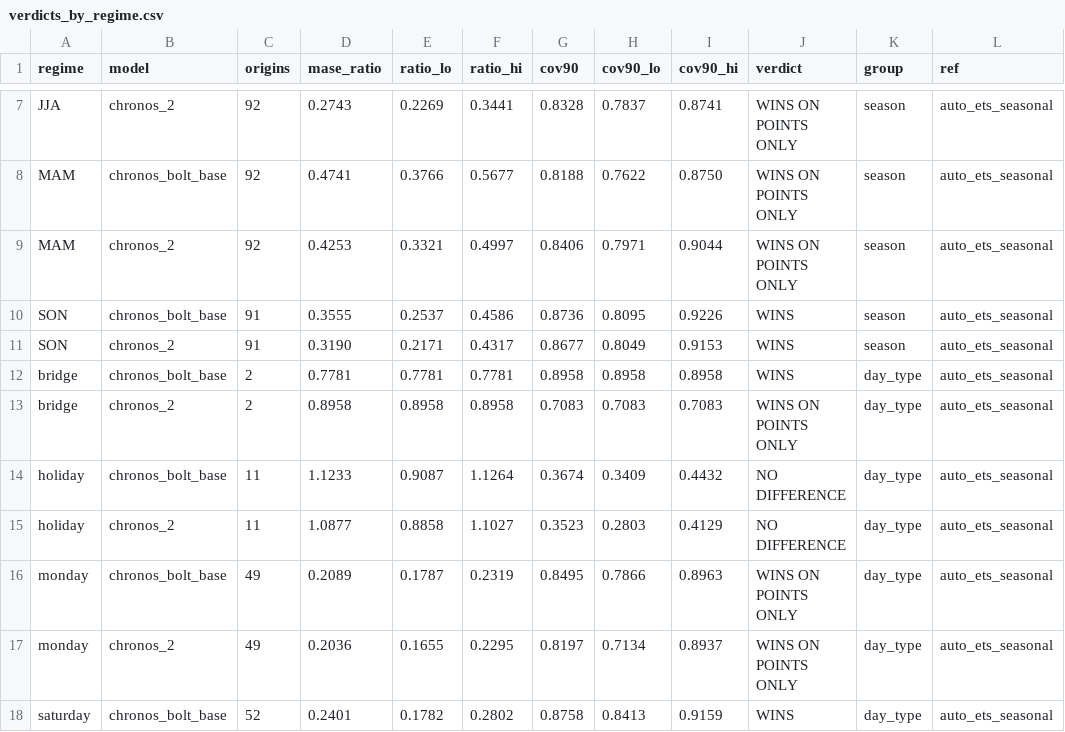
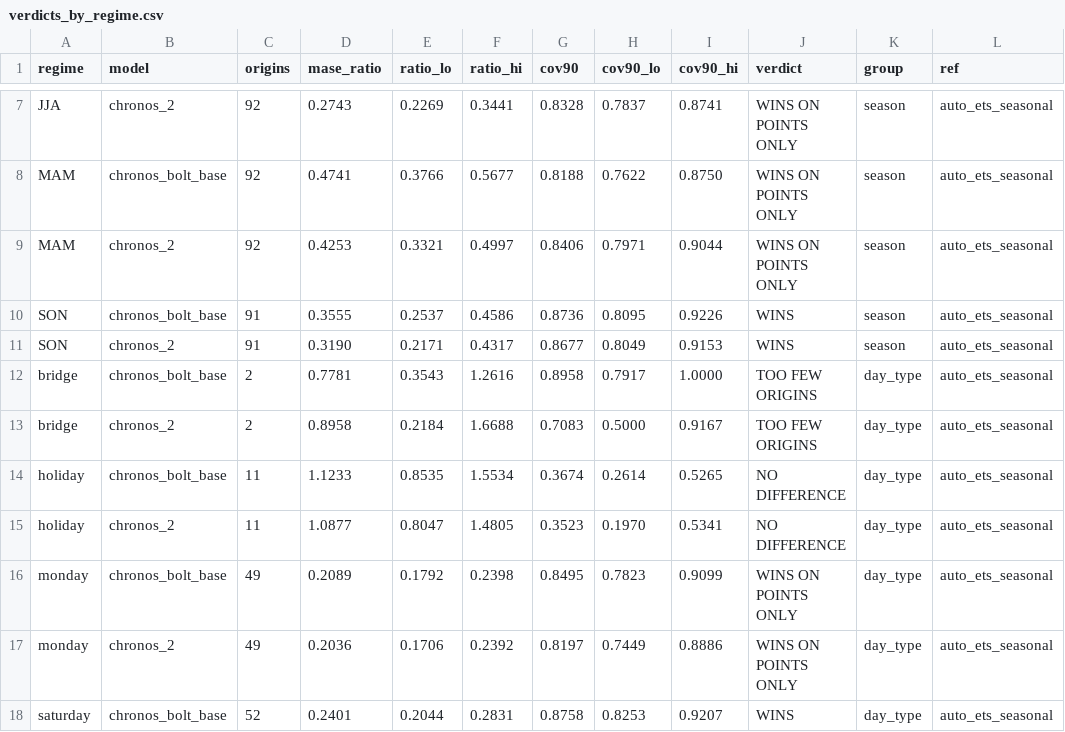
Before and after one commit to gwils28/W25_tsfm_viability, a CSV file: results/verdicts_by_regime.csv, drawn as a sheet; only a part is shown, gaps mark what is left out; the diff covers the shown part only.

Commit message:
Inference: bootstrap blocks of 7 days, not 7 elements; no verdict below 10 origins
Found by the independent review. For a sparse regime (11 holidays) 7-element blocks spanned months and allowed only 25 distinct resamples: the holiday CI 0.91-1.13 was degenerate, its upper bound the largest possible draw. Blocks now cover 7 calendar days (1 element for holidays and for a single weekday, 7 for consecutive days).

Changed readings: holidays vs seasonal ETS 1.12 [0.85, 1.55]; Mondays vs MSTL from NO DIFFERENCE to WINS ON POINTS ONLY [0.77, 0.96]. Bridge days (n = 2) get no verdict, a guard the protocol did not state (labelled as a deviation).

```diff
--- a/results/verdicts_by_regime.csv
+++ b/results/verdicts_by_regime.csv
@@ -11,8 +11,8 @@ SON,chronos_bolt_base,91,0.3555,0.2537,0.4586,0.8736,0.8095,0.9226,WINS,season,a
 SON,chronos_2,91,0.3190,0.2171,0.4317,0.8677,0.8049,0.9153,WINS,season,auto_ets_seasonal
-bridge,chronos_bolt_base,2,0.7781,0.7781,0.7781,0.8958,0.8958,0.8958,WINS,day_type,auto_ets_seasonal
-bridge,chronos_2,2,0.8958,0.8958,0.8958,0.7083,0.7083,0.7083,WINS ON POINTS ONLY,day_type,auto_ets_seasonal
-holiday,chronos_bolt_base,11,1.1233,0.9087,1.1264,0.3674,0.3409,0.4432,NO DIFFERENCE,day_type,auto_ets_seasonal
-holiday,chronos_2,11,1.0877,0.8858,1.1027,0.3523,0.2803,0.4129,NO DIFFERENCE,day_type,auto_ets_seasonal
-monday,chronos_bolt_base,49,0.2089,0.1787,0.2319,0.8495,0.7866,0.8963,WINS ON POINTS ONLY,day_type,auto_ets_seasonal
-monday,chronos_2,49,0.2036,0.1655,0.2295,0.8197,0.7134,0.8937,WINS ON POINTS ONLY,day_type,auto_ets_seasonal
-saturday,chronos_bolt_base,52,0.2401,0.1782,0.2802,0.8758,0.8413,0.9159,WINS,day_type,auto_ets_seasonal
+bridge,chronos_bolt_base,2,0.7781,0.3543,1.2616,0.8958,0.7917,1.0000,TOO FEW ORIGINS,day_type,auto_ets_seasonal
+bridge,chronos_2,2,0.8958,0.2184,1.6688,0.7083,0.5000,0.9167,TOO FEW ORIGINS,day_type,auto_ets_seasonal
+holiday,chronos_bolt_base,11,1.1233,0.8535,1.5534,0.3674,0.2614,0.5265,NO DIFFERENCE,day_type,auto_ets_seasonal
+holiday,chronos_2,11,1.0877,0.8047,1.4805,0.3523,0.1970,0.5341,NO DIFFERENCE,day_type,auto_ets_seasonal
+monday,chronos_bolt_base,49,0.2089,0.1792,0.2398,0.8495,0.7823,0.9099,WINS ON POINTS ONLY,day_type,auto_ets_seasonal
+monday,chronos_2,49,0.2036,0.1706,0.2392,0.8197,0.7449,0.8886,WINS ON POINTS ONLY,day_type,auto_ets_seasonal
+saturday,chronos_bolt_base,52,0.2401,0.2044,0.2831,0.8758,0.8253,0.9207,WINS,day_type,auto_ets_seasonal
```
Also changed, not shown: 89 edited cells elsewhere in this file, 5 other files.
